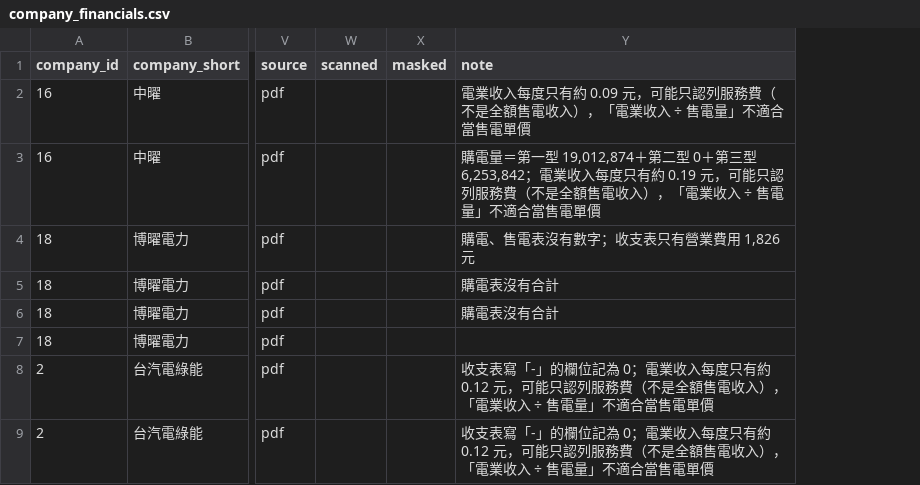
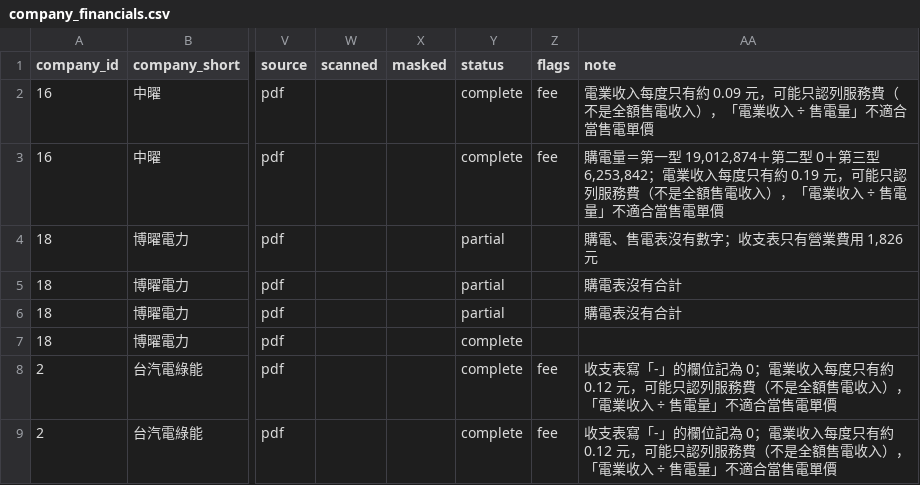
Before and after one commit to hsushengfan/taiwan-renewables, a CSV file: data/company_financials.csv, drawn as a sheet; only a part is shown, gaps mark what is left out; the diff names each change by its address in the sheet, - before the commit and + after, or states it on an @@ line.

```diff
--- a/data/company_financials.csv
+++ b/data/company_financials.csv
+column Y (status), rows 2-9: complete | complete | partial | partial | partial | complete | complete | complete
+column Z (flags), rows 2-9: fee | fee |  |  |  |  | fee | fee
```
Also changed, not shown: 10 other files.
